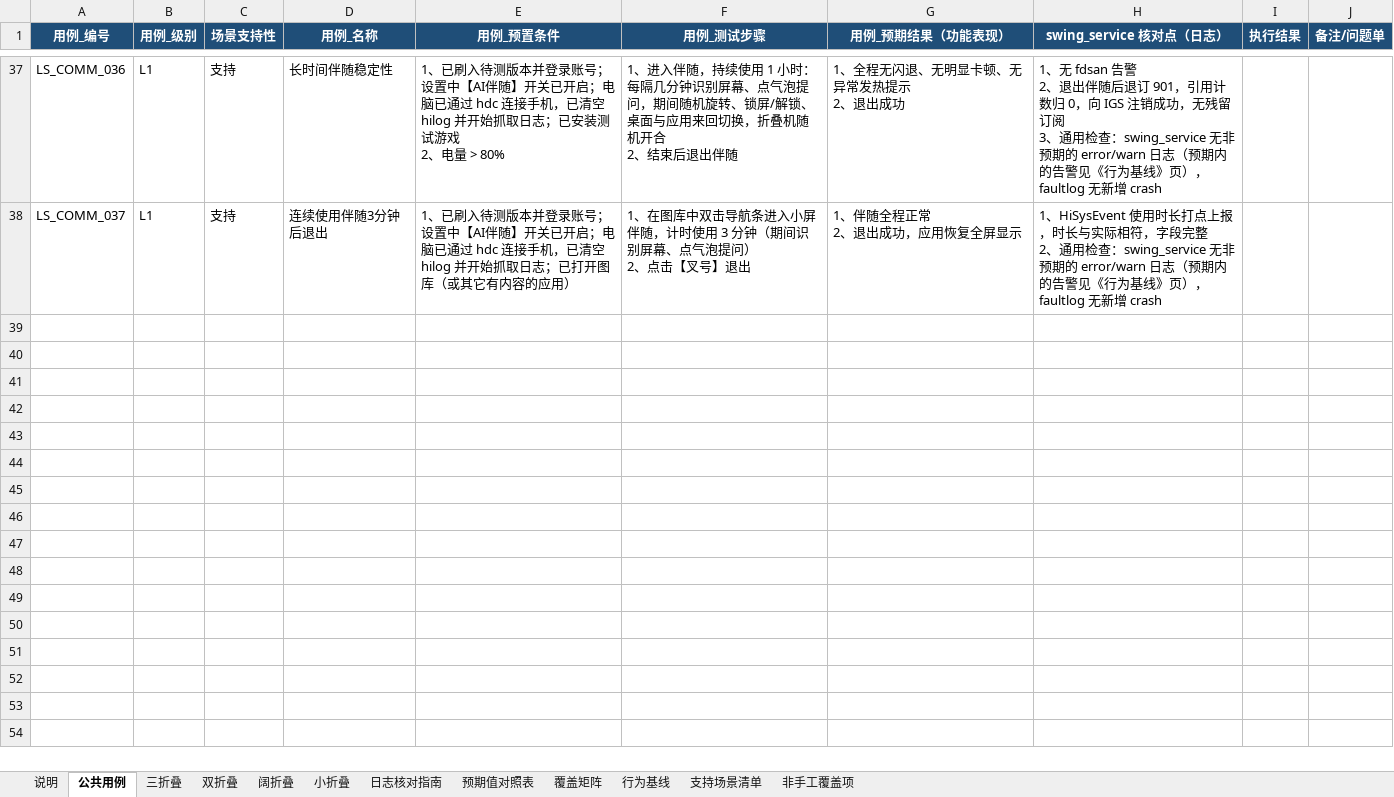
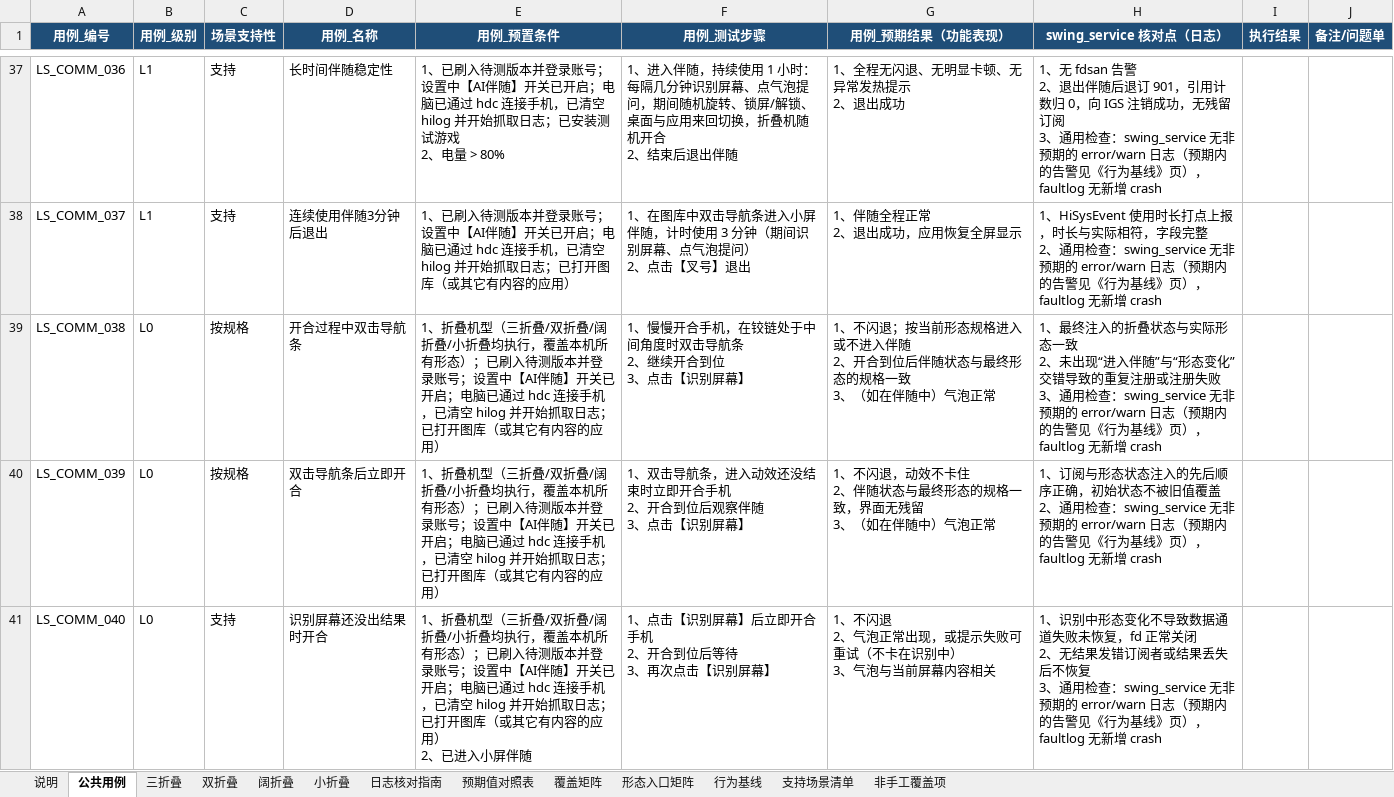
Before and after one commit to xiaxiansong/AsyncSvr, an Excel workbook: docs/luoshu/洛书多机型适配测试用例.xlsx, sheet 公共用例, drawn as a sheet; only a part is shown, gaps mark what is left out; values as stored, in another font and other column widths than the file's, no borders; ↵ is a line break in a cell; the diff covers the shown part only; the diff names each change by its address in the sheet, - before the commit and + after, or states it on an @@ line.

```diff
--- a/docs/luoshu/洛书多机型适配测试用例.xlsx (sheet 公共用例)
+++ b/docs/luoshu/洛书多机型适配测试用例.xlsx (sheet 公共用例)
+sheet tab: 形态入口矩阵
+row 39: LS_COMM_038 | L0 | 按规格 | 开合过程中双击导航条 | 1、折叠机型（三折叠/双折叠/阔折叠/小折叠均执行，覆盖本机所有形态）；已刷入待测版本并登录账号；设置中【AI伴随】开关已开启；电脑已通过 hdc 连接手机，已清空 hilog 并开始抓取日志；已打开图库（或其它有内容的应用） | 1、慢慢开合手机，在铰链处于中间角度时双击导航条 ↵ 2、继续开合到位 ↵ 3、点击【识别屏幕】 | 1、不闪退；按当前形态规格进入或不进入伴随 ↵ 2、开合到位后伴随状态与最终形态的规格一致 ↵ 3、（如在伴随中）气泡正常 | 1、最终注入的折叠状态与实际形态一致 ↵ 2、未出现“进入伴随”与“形态变化”交错导致的重复注册或注册失败 ↵ 3、通用检查：swing_service 无非预期的 error/warn 日志（预期内的告警见《行为基线》页），faultlog 无新增 crash
+row 40: LS_COMM_039 | L0 | 按规格 | 双击导航条后立即开合 | 1、折叠机型（三折叠/双折叠/阔折叠/小折叠均执行，覆盖本机所有形态）；已刷入待测版本并登录账号；设置中【AI伴随】开关已开启；电脑已通过 hdc 连接手机，已清空 hilog 并开始抓取日志；已打开图库（或其它有内容的应用） | 1、双击导航条，进入动效还没结束时立即开合手机 ↵ 2、开合到位后观察伴随 ↵ 3、点击【识别屏幕】 | 1、不闪退，动效不卡住 ↵ 2、伴随状态与最终形态的规格一致，界面无残留 ↵ 3、（如在伴随中）气泡正常 | 1、订阅与形态状态注入的先后顺序正确，初始状态不被旧值覆盖 ↵ 2、通用检查：swing_service 无非预期的 error/warn 日志（预期内的告警见《行为基线》页），faultlog 无新增 crash
+row 41: LS_COMM_040 | L0 | 支持 | 识别屏幕还没出结果时开合 | 1、折叠机型（三折叠/双折叠/阔折叠/小折叠均执行，覆盖本机所有形态）；已刷入待测版本并登录账号；设置中【AI伴随】开关已开启；电脑已通过 hdc 连接手机，已清空 hilog 并开始抓取日志；已打开图库（或其它有内容的应用） ↵ 2、已进入小屏伴随 | 1、点击【识别屏幕】后立即开合手机 ↵ 2、开合到位后等待 ↵ 3、再次点击【识别屏幕】 | 1、不闪退 ↵ 2、气泡正常出现，或提示失败可重试（不卡在识别中） ↵ 3、气泡与当前屏幕内容相关 | 1、识别中形态变化不导致数据通道失败未恢复，fd 正常关闭 ↵ 2、无结果发错订阅者或结果丢失后不恢复 ↵ 3、通用检查：swing_service 无非预期的 error/warn 日志（预期内的告警见《行为基线》页），faultlog 无新增 crash
```
Also changed, not shown: 9 added rows elsewhere in this sheet, sheet 支持场景清单, sheet 覆盖矩阵, sheet 三折叠, sheet 双折叠, sheet 阔折叠, sheet 小折叠, 1 more sheet, 4 other files.
